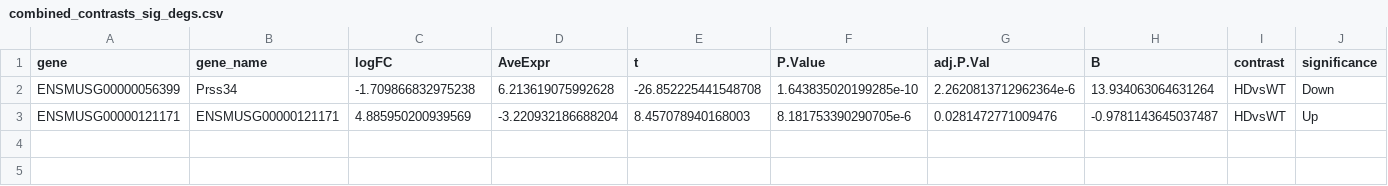
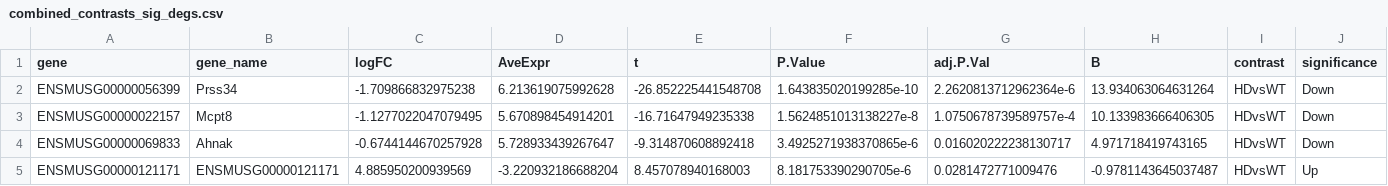
Before and after one commit to lasseignelab/setbp1_hd, a CSV file: results/dea/tanaka2/combined_contrasts_sig_degs.csv, drawn as a sheet.

```diff
--- a/results/dea/tanaka2/combined_contrasts_sig_degs.csv
+++ b/results/dea/tanaka2/combined_contrasts_sig_degs.csv
@@ -2,2 +2,4 @@ gene,gene_name,logFC,AveExpr,t,P.Value,adj.P.Val,B,contrast,significance
 ENSMUSG00000056399,Prss34,-1.709866832975238,6.213619075992628,-26.852225441548708,1.643835020199285e-10,2.2620813712962364e-6,13.934063064631264,HDvsWT,Down
+ENSMUSG00000022157,Mcpt8,-1.1277022047079495,5.670898454914201,-16.71647949235338,1.5624851013138227e-8,1.0750678739589757e-4,10.133983666406305,HDvsWT,Down
+ENSMUSG00000069833,Ahnak,-0.6744144670257928,5.728933439267647,-9.314870608892418,3.4925271938370865e-6,0.016020222238130717,4.971718419743165,HDvsWT,Down
 ENSMUSG00000121171,ENSMUSG00000121171,4.885950200939569,-3.220932186688204,8.457078940168003,8.181753390290705e-6,0.0281472771009476,-0.9781143645037487,HDvsWT,Up
```
Also changed, not shown: 19 other files.
